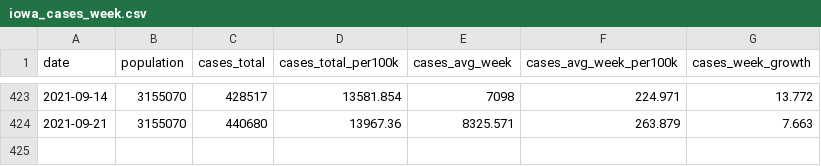
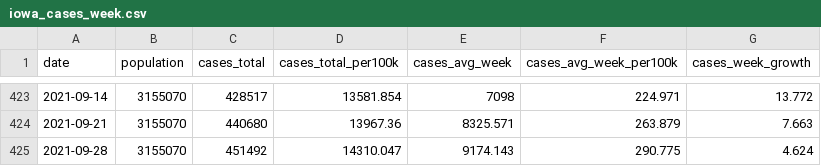
Before and after one commit to ijlyttle/covidIowa, a CSV file: workflow/data/99-publish/iowa_cases_week.csv, drawn as a sheet; only a part is shown, gaps mark what is left out; the diff names each change by its address in the sheet, - before the commit and + after, or states it on an @@ line.

```diff
--- a/workflow/data/99-publish/iowa_cases_week.csv
+++ b/workflow/data/99-publish/iowa_cases_week.csv
+row 425: 2021-09-28 | 3155070 | 451492 | 14310.047 | 9174.143 | 290.775 | 4.624
```
Also changed, not shown: workflow/data/04-explore/iowa_cases_week.csv, 20 other files.
